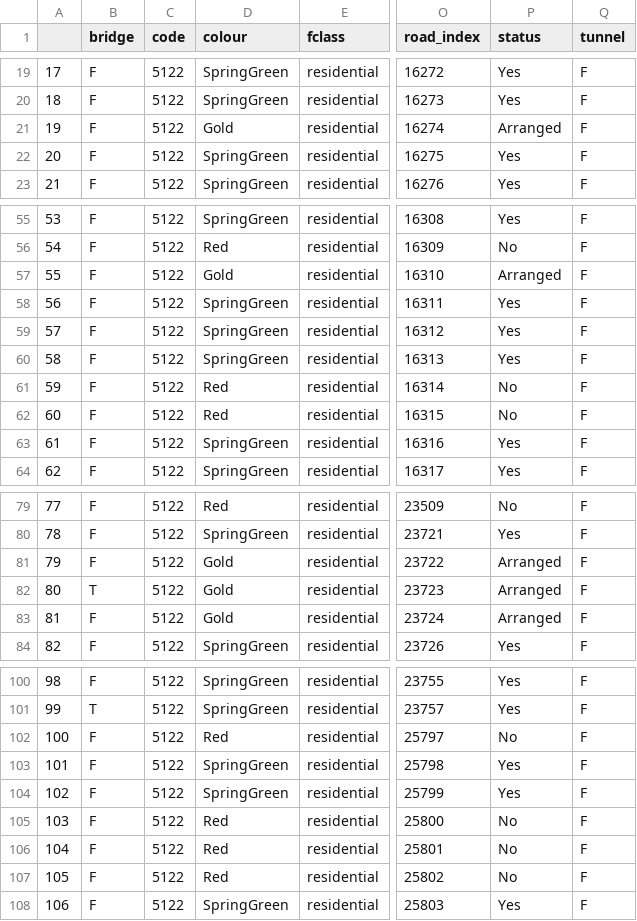
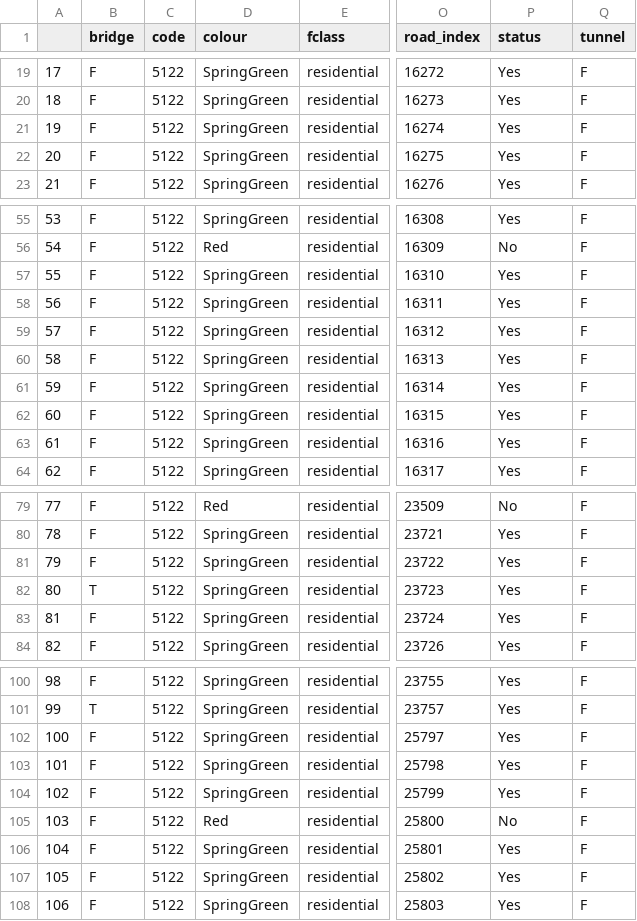
Before and after one commit to scotwheeler/LocalRoadMap, a CSV file: Ladygrove_leafleting/Ladygrove_leafleting_roads.csv, drawn as a sheet; only a part is shown, gaps mark what is left out; the diff covers the shown part only; the diff names each change by its address in the sheet, - before the commit and + after, or states it on an @@ line.

```diff
--- a/Ladygrove_leafleting/Ladygrove_leafleting_roads.csv
+++ b/Ladygrove_leafleting/Ladygrove_leafleting_roads.csv
-D21 (colour): Gold
+D21 (colour): SpringGreen
-P21 (status): Arranged
+P21 (status): Yes
-D57 (colour): Gold
+D57 (colour): SpringGreen
-P57 (status): Arranged
+P57 (status): Yes
-D61:D62 (colour): Red
+D61:D62 (colour): SpringGreen
-P61:P62 (status): No
+P61:P62 (status): Yes
-D81:D83 (colour): Gold
+D81:D83 (colour): SpringGreen
-P81:P83 (status): Arranged
+P81:P83 (status): Yes
-D102 (colour): Red
+D102 (colour): SpringGreen
-P102 (status): No
+P102 (status): Yes
-D106:D107 (colour): Red
+D106:D107 (colour): SpringGreen
-P106:P107 (status): No
+P106:P107 (status): Yes
```
Also changed, not shown: 36 edited cells elsewhere in this file, Ladygrove_canvassing/Ladygrove_canvassing_roads.csv, Ladygrove_canvassing/Ladygrove_canvassing_status.csv, 6 other files.
